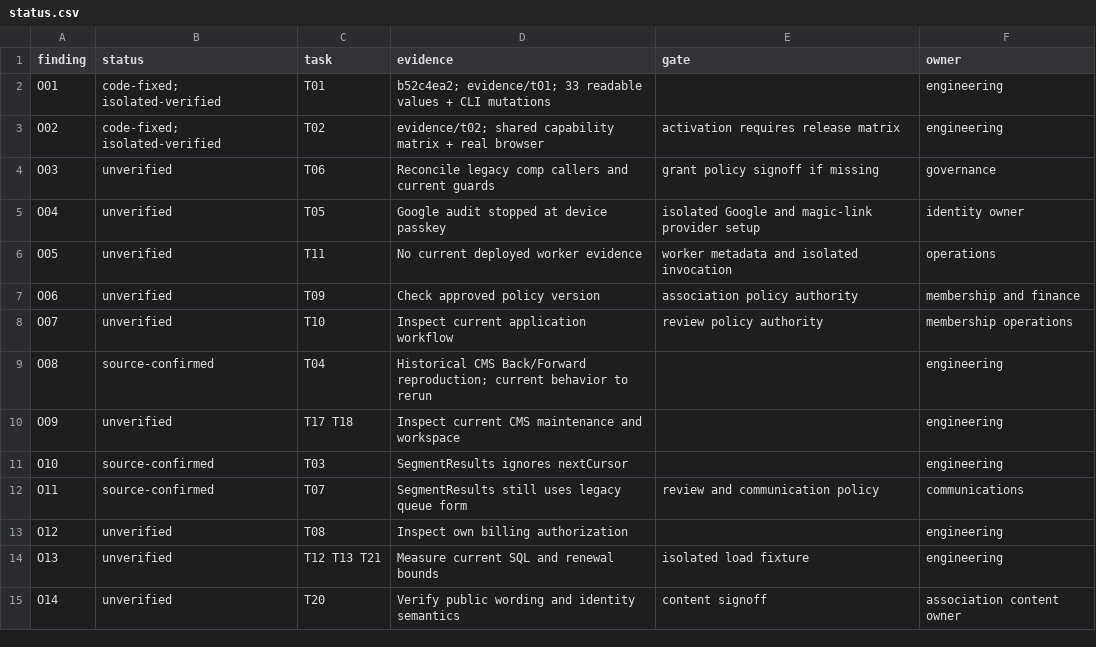
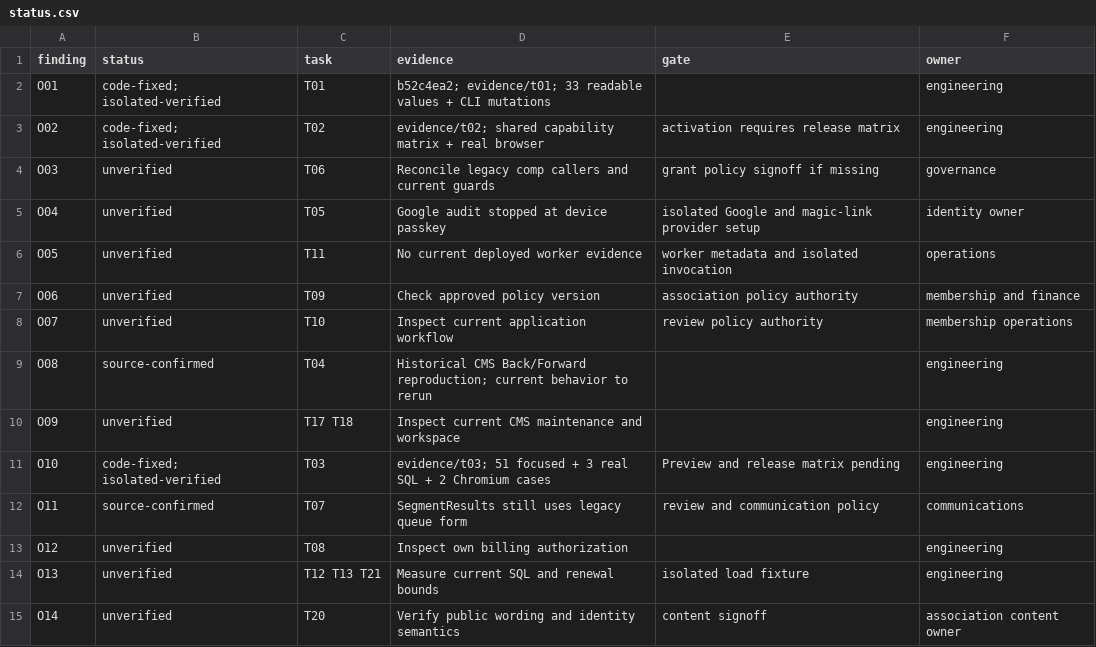
Before and after one commit to YNWAforever/hkwtia, a CSV file: docs/audits/hkwtia-2026-10-01-remediation/status.csv, drawn as a sheet.

Commit message:
fix: paginate segment previews without losing filters

```diff
--- a/docs/audits/hkwtia-2026-10-01-remediation/status.csv
+++ b/docs/audits/hkwtia-2026-10-01-remediation/status.csv
@@ -10,3 +10,3 @@
 "O09","unverified","T17 T18","Inspect current CMS maintenance and workspace","","engineering"
-"O10","source-confirmed","T03","SegmentResults ignores nextCursor","","engineering"
+"O10","code-fixed; isolated-verified","T03","evidence/t03; 51 focused + 3 real SQL + 2 Chromium cases","Preview and release matrix pending","engineering"
 "O11","source-confirmed","T07","SegmentResults still uses legacy queue form","review and communication policy","communications"
```
Also changed, not shown: docs/audits/hkwtia-2026-10-01-remediation/acceptance.csv, 19 other files.
